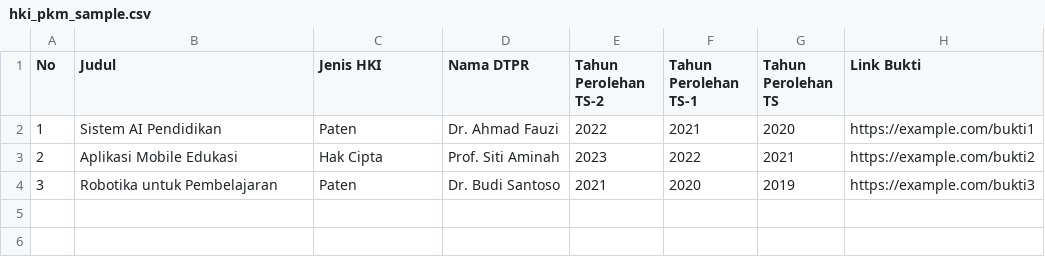
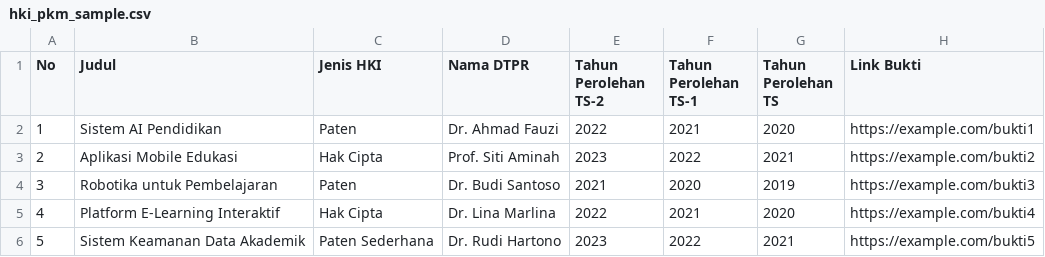
Before and after one commit to deaasnuari/repository-akreditasi-polibatam-, a CSV file: frontend/public/templates/relevansipkm/hki_pkm_sample.csv, drawn as a sheet; the diff names each change by its address in the sheet, - before the commit and + after, or states it on an @@ line.

```diff
--- a/frontend/public/templates/relevansipkm/hki_pkm_sample.csv
+++ b/frontend/public/templates/relevansipkm/hki_pkm_sample.csv
+row 5: 4 | Platform E-Learning Interaktif | Hak Cipta | Dr. Lina Marlina | 2022 | 2021 | 2020 | https://example.com/bukti4
+row 6: 5 | Sistem Keamanan Data Akademik | Paten Sederhana | Dr. Rudi Hartono | 2023 | 2022 | 2021 | https://example.com/bukti5
```
Also changed, not shown: frontend/public/templates/relevansipenelitian/hibah_dan_pembiayaan_sample.csv, frontend/public/templates/relevansipenelitian/kerjasama_penelitian_sample.csv, 10 other files.
